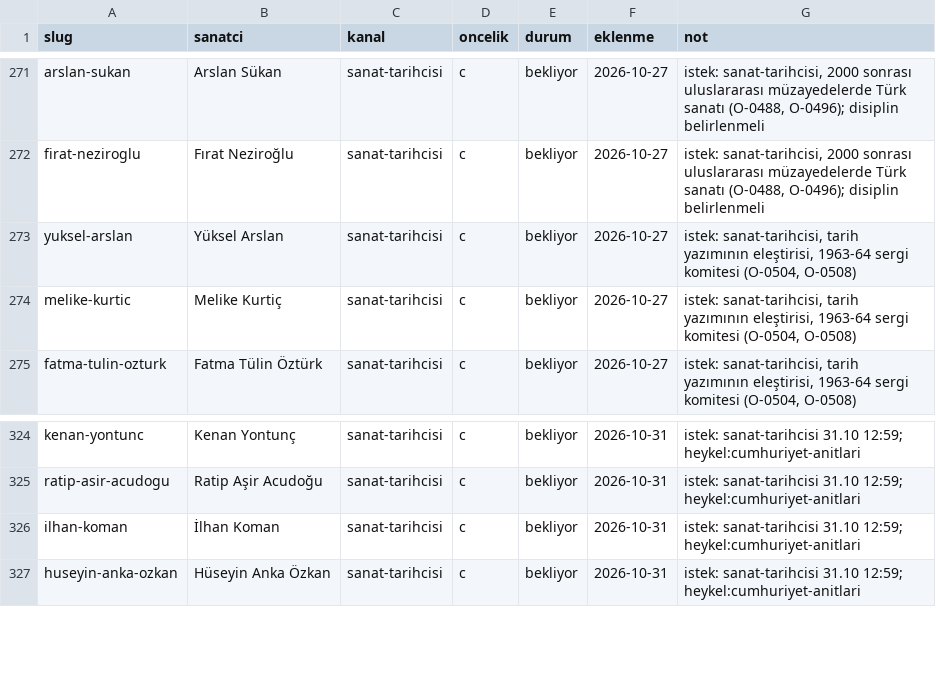
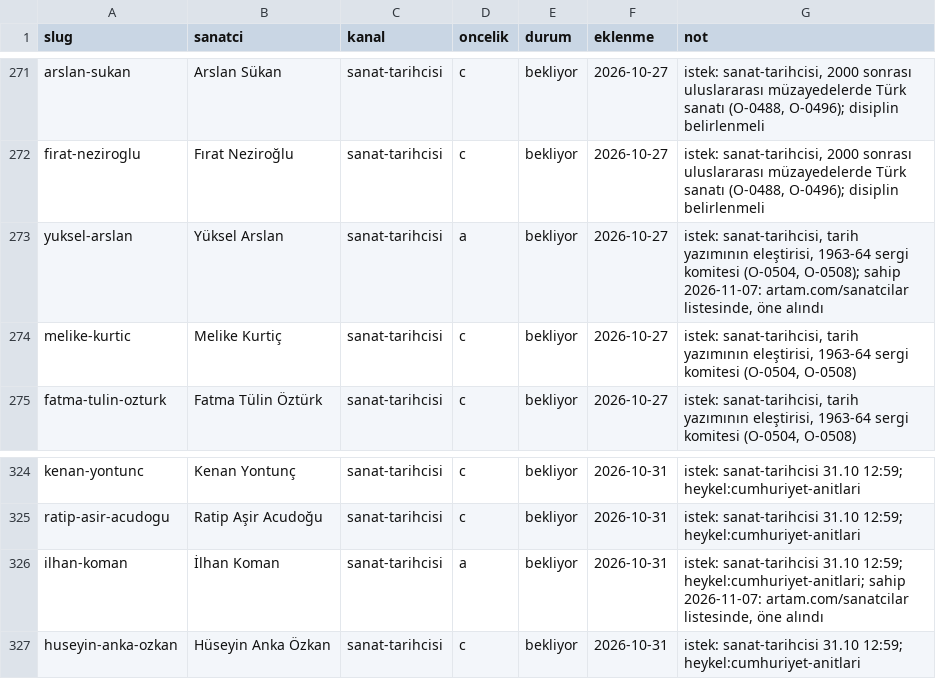
Before and after one commit to occiftci-ux/artvela-site, a CSV file: arastirma/kuyruk.csv, drawn as a sheet; only a part is shown, gaps mark what is left out; the diff covers the shown part only.

```diff
--- a/arastirma/kuyruk.csv
+++ b/arastirma/kuyruk.csv
@@ -272,3 +272,3 @@ arslan-sukan,Arslan Sükan,sanat-tarihcisi,c,bekliyor,2026-10-27,"istek: sanat-t
 firat-neziroglu,Fırat Neziroğlu,sanat-tarihcisi,c,bekliyor,2026-10-27,"istek: sanat-tarihcisi, 2000 sonrası uluslararası müzayedelerde Türk sanatı (O-0488, O-0496); disiplin belirlenmeli"
-yuksel-arslan,Yüksel Arslan,sanat-tarihcisi,c,bekliyor,2026-10-27,"istek: sanat-tarihcisi, tarih yazımının eleştirisi, 1963-64 sergi komitesi (O-0504, O-0508)"
+yuksel-arslan,Yüksel Arslan,sanat-tarihcisi,a,bekliyor,2026-10-27,"istek: sanat-tarihcisi, tarih yazımının eleştirisi, 1963-64 sergi komitesi (O-0504, O-0508); sahip 2026-11-07: artam.com/sanatcilar listesinde, öne alındı"
 melike-kurtic,Melike Kurtiç,sanat-tarihcisi,c,bekliyor,2026-10-27,"istek: sanat-tarihcisi, tarih yazımının eleştirisi, 1963-64 sergi komitesi (O-0504, O-0508)"
@@ -325,3 +325,3 @@ kenan-yontunc,Kenan Yontunç,sanat-tarihcisi,c,bekliyor,2026-10-31,istek: sanat-
 ratip-asir-acudogu,Ratip Aşir Acudoğu,sanat-tarihcisi,c,bekliyor,2026-10-31,istek: sanat-tarihcisi 31.10 12:59; heykel:cumhuriyet-anitlari
-ilhan-koman,İlhan Koman,sanat-tarihcisi,c,bekliyor,2026-10-31,istek: sanat-tarihcisi 31.10 12:59; heykel:cumhuriyet-anitlari
+ilhan-koman,İlhan Koman,sanat-tarihcisi,a,bekliyor,2026-10-31,"istek: sanat-tarihcisi 31.10 12:59; heykel:cumhuriyet-anitlari; sahip 2026-11-07: artam.com/sanatcilar listesinde, öne alındı"
 huseyin-anka-ozkan,Hüseyin Anka Özkan,sanat-tarihcisi,c,bekliyor,2026-10-31,istek: sanat-tarihcisi 31.10 12:59; heykel:cumhuriyet-anitlari
```
Also changed, not shown: 8 added rows and 10 edited cells elsewhere in this file, arastirma/artam-sanatcilar.csv, 1 other file.
